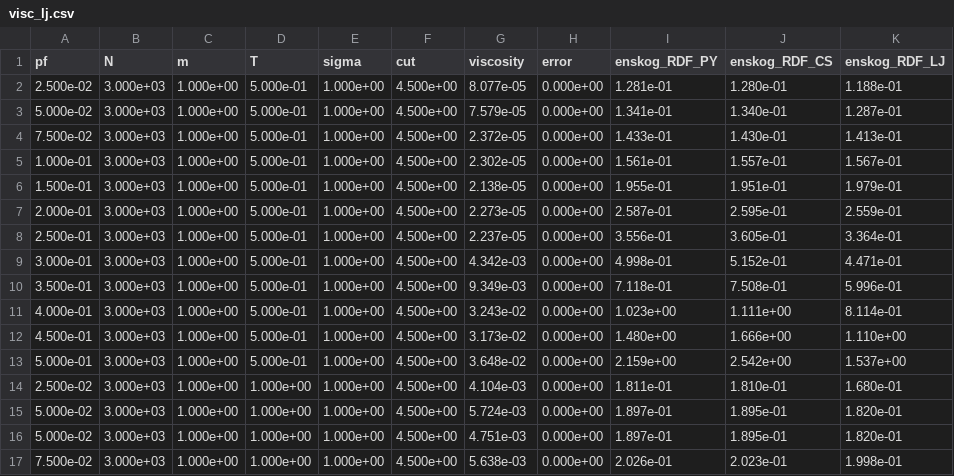
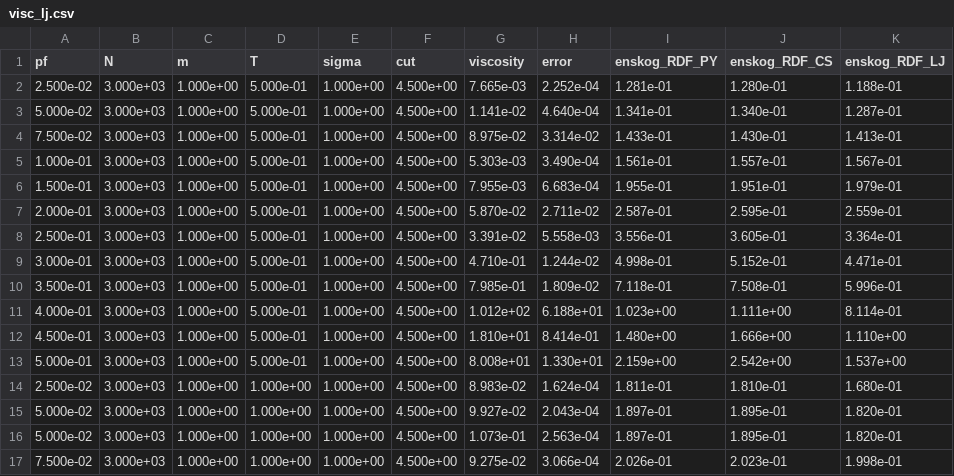
Before and after one commit to jonasbue/MD_viscosity, a CSV file: data/processed/visc_lj.csv, drawn as a sheet; only a part is shown; the diff covers the shown part only.

```diff
--- a/data/processed/visc_lj.csv
+++ b/data/processed/visc_lj.csv
@@ -1,17 +1,17 @@
 pf, N, m, T, sigma, cut, viscosity, error, enskog_RDF_PY, enskog_RDF_CS, enskog_RDF_LJ
-2.500e-02, 3.000e+03, 1.000e+00, 5.000e-01, 1.000e+00, 4.500e+00, 8.077e-05, 0.000e+00, 1.281e-01, 1.280e-01, 1.188e-01
-5.000e-02, 3.000e+03, 1.000e+00, 5.000e-01, 1.000e+00, 4.500e+00, 7.579e-05, 0.000e+00, 1.341e-01, 1.340e-01, 1.287e-01
-7.500e-02, 3.000e+03, 1.000e+00, 5.000e-01, 1.000e+00, 4.500e+00, 2.372e-05, 0.000e+00, 1.433e-01, 1.430e-01, 1.413e-01
-1.000e-01, 3.000e+03, 1.000e+00, 5.000e-01, 1.000e+00, 4.500e+00, 2.302e-05, 0.000e+00, 1.561e-01, 1.557e-01, 1.567e-01
-1.500e-01, 3.000e+03, 1.000e+00, 5.000e-01, 1.000e+00, 4.500e+00, 2.138e-05, 0.000e+00, 1.955e-01, 1.951e-01, 1.979e-01
-2.000e-01, 3.000e+03, 1.000e+00, 5.000e-01, 1.000e+00, 4.500e+00, 2.273e-05, 0.000e+00, 2.587e-01, 2.595e-01, 2.559e-01
-2.500e-01, 3.000e+03, 1.000e+00, 5.000e-01, 1.000e+00, 4.500e+00, 2.237e-05, 0.000e+00, 3.556e-01, 3.605e-01, 3.364e-01
-3.000e-01, 3.000e+03, 1.000e+00, 5.000e-01, 1.000e+00, 4.500e+00, 4.342e-03, 0.000e+00, 4.998e-01, 5.152e-01, 4.471e-01
-3.500e-01, 3.000e+03, 1.000e+00, 5.000e-01, 1.000e+00, 4.500e+00, 9.349e-03, 0.000e+00, 7.118e-01, 7.508e-01, 5.996e-01
-4.000e-01, 3.000e+03, 1.000e+00, 5.000e-01, 1.000e+00, 4.500e+00, 3.243e-02, 0.000e+00, 1.023e+00, 1.111e+00, 8.114e-01
-4.500e-01, 3.000e+03, 1.000e+00, 5.000e-01, 1.000e+00, 4.500e+00, 3.173e-02, 0.000e+00, 1.480e+00, 1.666e+00, 1.110e+00
-5.000e-01, 3.000e+03, 1.000e+00, 5.000e-01, 1.000e+00, 4.500e+00, 3.648e-02, 0.000e+00, 2.159e+00, 2.542e+00, 1.537e+00
-2.500e-02, 3.000e+03, 1.000e+00, 1.000e+00, 1.000e+00, 4.500e+00, 4.104e-03, 0.000e+00, 1.811e-01, 1.810e-01, 1.680e-01
-5.000e-02, 3.000e+03, 1.000e+00, 1.000e+00, 1.000e+00, 4.500e+00, 5.724e-03, 0.000e+00, 1.897e-01, 1.895e-01, 1.820e-01
-5.000e-02, 3.000e+03, 1.000e+00, 1.000e+00, 1.000e+00, 4.500e+00, 4.751e-03, 0.000e+00, 1.897e-01, 1.895e-01, 1.820e-01
-7.500e-02, 3.000e+03, 1.000e+00, 1.000e+00, 1.000e+00, 4.500e+00, 5.638e-03, 0.000e+00, 2.026e-01, 2.023e-01, 1.998e-01
+2.500e-02, 3.000e+03, 1.000e+00, 5.000e-01, 1.000e+00, 4.500e+00, 7.665e-03, 2.252e-04, 1.281e-01, 1.280e-01, 1.188e-01
+5.000e-02, 3.000e+03, 1.000e+00, 5.000e-01, 1.000e+00, 4.500e+00, 1.141e-02, 4.640e-04, 1.341e-01, 1.340e-01, 1.287e-01
+7.500e-02, 3.000e+03, 1.000e+00, 5.000e-01, 1.000e+00, 4.500e+00, 8.975e-02, 3.314e-02, 1.433e-01, 1.430e-01, 1.413e-01
+1.000e-01, 3.000e+03, 1.000e+00, 5.000e-01, 1.000e+00, 4.500e+00, 5.303e-03, 3.490e-04, 1.561e-01, 1.557e-01, 1.567e-01
+1.500e-01, 3.000e+03, 1.000e+00, 5.000e-01, 1.000e+00, 4.500e+00, 7.955e-03, 6.683e-04, 1.955e-01, 1.951e-01, 1.979e-01
+2.000e-01, 3.000e+03, 1.000e+00, 5.000e-01, 1.000e+00, 4.500e+00, 5.870e-02, 2.711e-02, 2.587e-01, 2.595e-01, 2.559e-01
+2.500e-01, 3.000e+03, 1.000e+00, 5.000e-01, 1.000e+00, 4.500e+00, 3.391e-02, 5.558e-03, 3.556e-01, 3.605e-01, 3.364e-01
+3.000e-01, 3.000e+03, 1.000e+00, 5.000e-01, 1.000e+00, 4.500e+00, 4.710e-01, 1.244e-02, 4.998e-01, 5.152e-01, 4.471e-01
+3.500e-01, 3.000e+03, 1.000e+00, 5.000e-01, 1.000e+00, 4.500e+00, 7.985e-01, 1.809e-02, 7.118e-01, 7.508e-01, 5.996e-01
+4.000e-01, 3.000e+03, 1.000e+00, 5.000e-01, 1.000e+00, 4.500e+00, 1.012e+02, 6.188e+01, 1.023e+00, 1.111e+00, 8.114e-01
+4.500e-01, 3.000e+03, 1.000e+00, 5.000e-01, 1.000e+00, 4.500e+00, 1.810e+01, 8.414e-01, 1.480e+00, 1.666e+00, 1.110e+00
+5.000e-01, 3.000e+03, 1.000e+00, 5.000e-01, 1.000e+00, 4.500e+00, 8.008e+01, 1.330e+01, 2.159e+00, 2.542e+00, 1.537e+00
+2.500e-02, 3.000e+03, 1.000e+00, 1.000e+00, 1.000e+00, 4.500e+00, 8.983e-02, 1.624e-04, 1.811e-01, 1.810e-01, 1.680e-01
+5.000e-02, 3.000e+03, 1.000e+00, 1.000e+00, 1.000e+00, 4.500e+00, 9.927e-02, 2.043e-04, 1.897e-01, 1.895e-01, 1.820e-01
+5.000e-02, 3.000e+03, 1.000e+00, 1.000e+00, 1.000e+00, 4.500e+00, 1.073e-01, 2.563e-04, 1.897e-01, 1.895e-01, 1.820e-01
+7.500e-02, 3.000e+03, 1.000e+00, 1.000e+00, 1.000e+00, 4.500e+00, 9.275e-02, 3.066e-04, 2.026e-01, 2.023e-01, 1.998e-01
```
Also changed, not shown: 68 edited cells elsewhere in this file, 11 other files.
